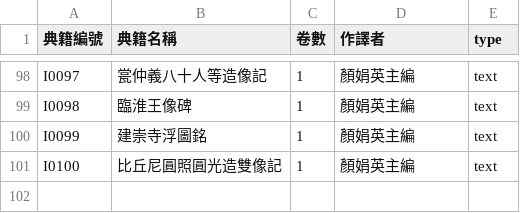
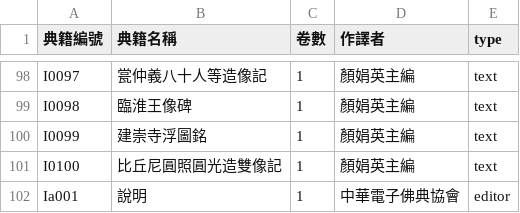
Before and after one commit to DILA-edu/cbeta-metadata, a CSV file: titles/titles-by-canon/I.csv, drawn as a sheet; only a part is shown, gaps mark what is left out; the diff names each change by its address in the sheet, - before the commit and + after, or states it on an @@ line.

```diff
--- a/titles/titles-by-canon/I.csv
+++ b/titles/titles-by-canon/I.csv
+row 102: Ia001 | 說明 | 1 | 中華電子佛典協會 | editor
```
Also changed, not shown: titles/all-title-byline.csv, titles/titles-by-canon/T.csv, 2 other files.
